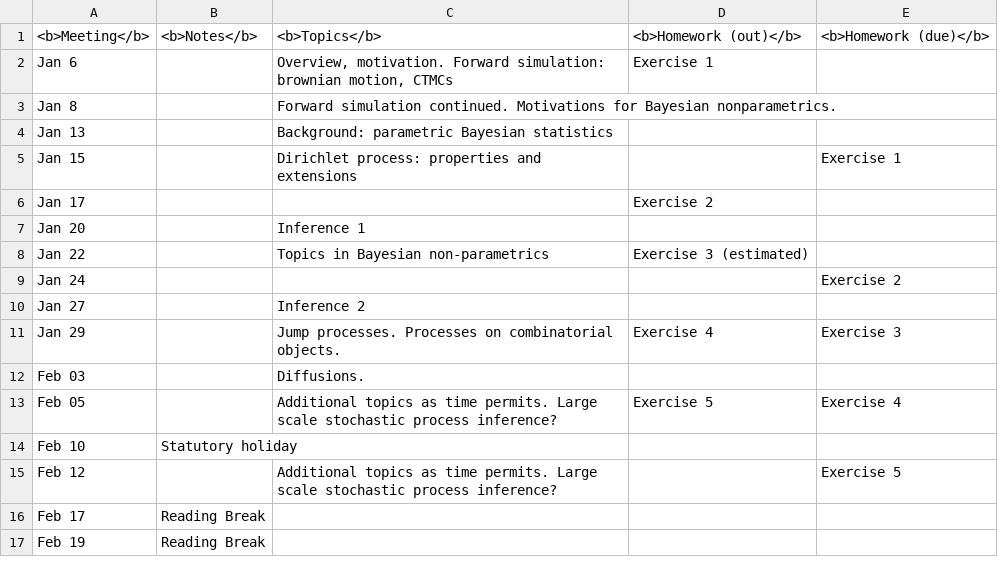
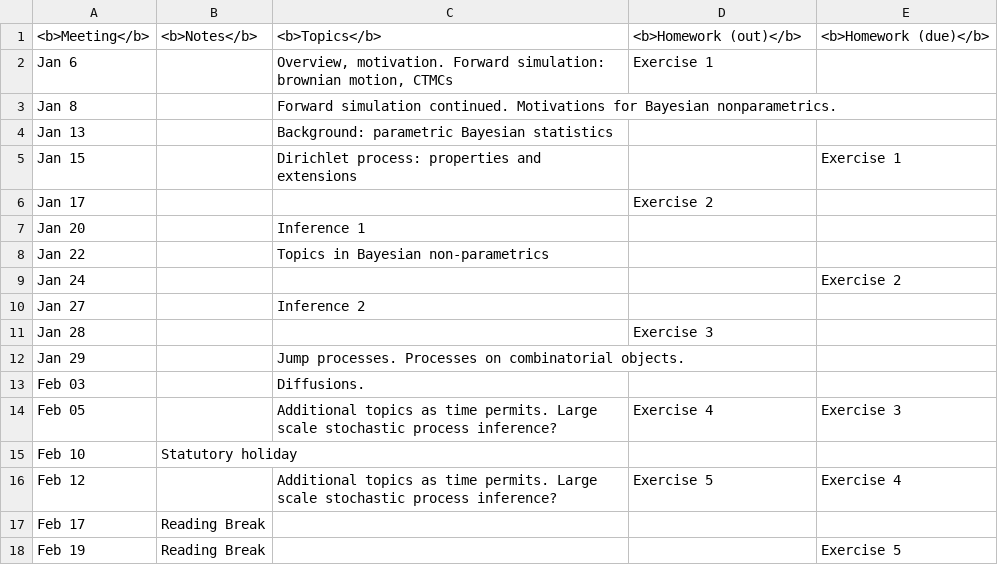
Before and after one commit to snowdj/stochastic_process_notes, a CSV file: schedule.csv, drawn as a sheet.

Commit message:
Release exercise 3

```diff
--- a/schedule.csv
+++ b/schedule.csv
@@ -7,11 +7,12 @@
 "Jan 20",,"Inference 1",,
-"Jan 22",,"Topics in Bayesian non-parametrics","Exercise 3 (estimated)",
+"Jan 22",,"Topics in Bayesian non-parametrics",,
 "Jan 24",,,,"Exercise 2"
 "Jan 27",,"Inference 2",,
-"Jan 29",,"Jump processes. Processes on combinatorial objects.","Exercise 4","Exercise 3"
+"Jan 28",,,"Exercise 3",
+"Jan 29",,"Jump processes. Processes on combinatorial objects.",,
 "Feb 03",,"Diffusions. ",,
-"Feb 05",,"Additional topics as time permits. Large scale stochastic process inference?","Exercise 5","Exercise 4"
+"Feb 05",,"Additional topics as time permits. Large scale stochastic process inference?","Exercise 4","Exercise 3"
 "Feb 10","Statutory holiday",,,
-"Feb 12",,"Additional topics as time permits. Large scale stochastic process inference?",,"Exercise 5"
+"Feb 12",,"Additional topics as time permits. Large scale stochastic process inference?","Exercise 5","Exercise 4"
 "Feb 17","Reading Break",,,
-"Feb 19","Reading Break",,,
+"Feb 19","Reading Break",,,"Exercise 5"
```
Also changed, not shown: 7 other files.
